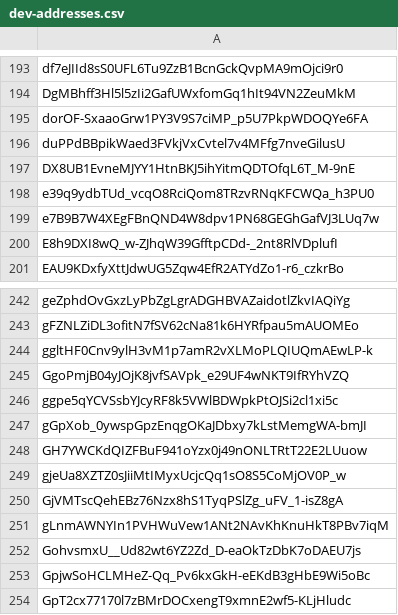
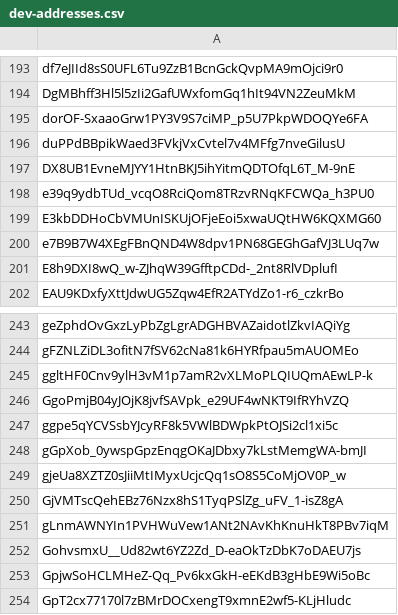
Before and after one commit to Jonny-Ringo/the_eye_of_AO, a CSV file: data/dev-addresses.csv, drawn as a sheet; only a part is shown, gaps mark what is left out.

Commit message:
📥 Updated developer address list

```diff
--- a/data/dev-addresses.csv
+++ b/data/dev-addresses.csv
@@ -198,2 +198,3 @@ DX8UB1EvneMJYY1HtnBKJ5ihYitmQDTOfqL6T_M-9nE
 e39q9ydbTUd_vcqO8RciQom8TRzvRNqKFCWQa_h3PU0
+E3kbDDHoCbVMUnISKUjOFjeEoi5xwaUQtHW6KQXMG60
 e7B9B7W4XEgFBnQND4W8dpv1PN68GEGhGafVJ3LUq7w
@@ -247,3 +248,2 @@ ggpe5qYCVSsbYJcyRF8k5VWlBDWpkPtOJSi2cl1xi5c
 gGpXob_0ywspGpzEnqgOKaJDbxy7kLstMemgWA-bmJI
-GH7YWCKdQIZFBuF941oYzx0j49nONLTRtT22E2LUuow
 gjeUa8XZTZ0sJiiMtIMyxUcjcQq1sO8S5CoMjOV0P_w
```
